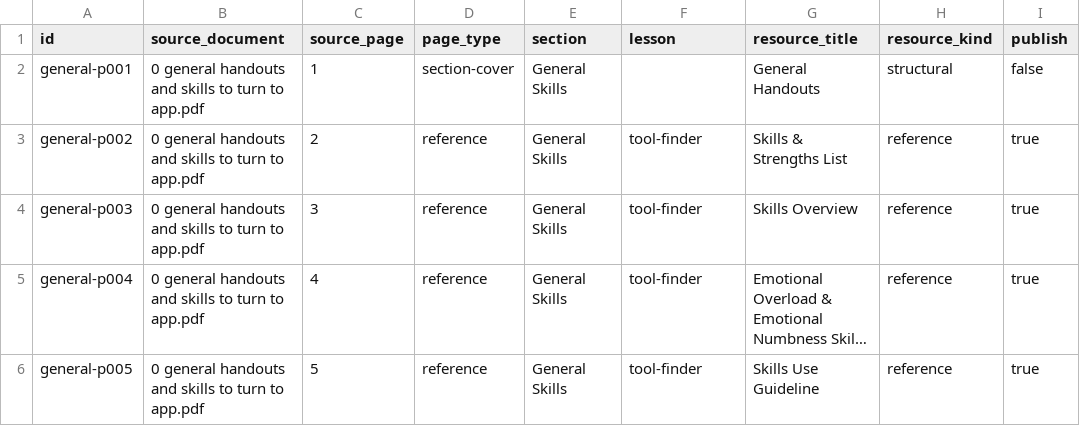
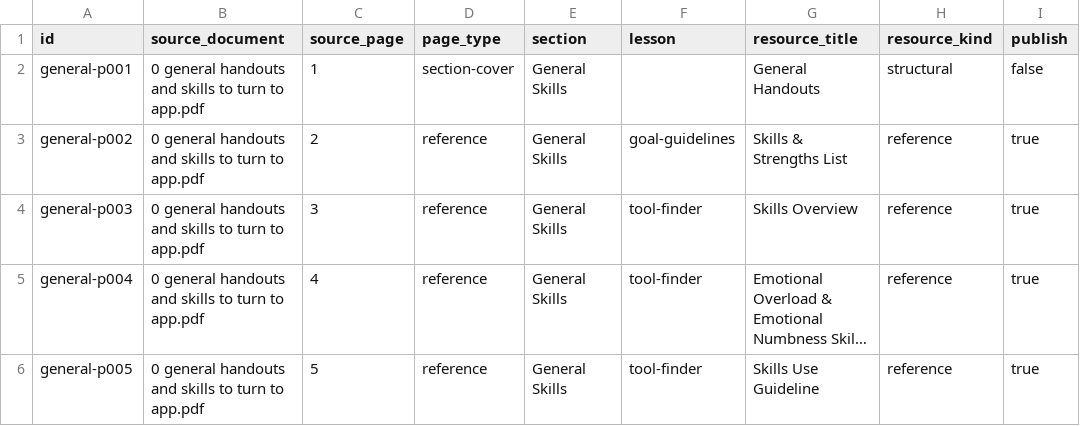
Before and after one commit to backgammonsimplified/freetherapytools.github.io, a CSV file: data/source-inventory.csv, drawn as a sheet; only a part is shown; long unchanged cells end in …; the diff names each change by its address in the sheet, - before the commit and + after, or states it on an @@ line.

```diff
--- a/data/source-inventory.csv
+++ b/data/source-inventory.csv
-F3 (lesson): tool-finder
+F3 (lesson): goal-guidelines
```
Also changed, not shown: data/php-matches.csv, data/qmd-resource-extraction.csv, 26 other files.
